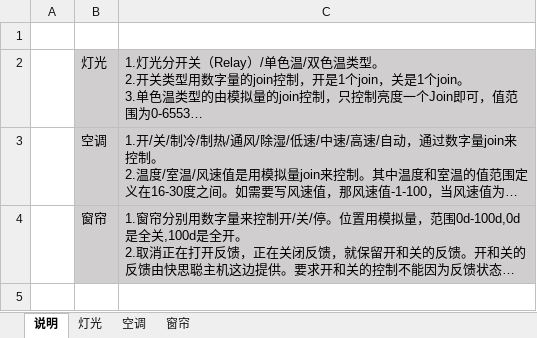
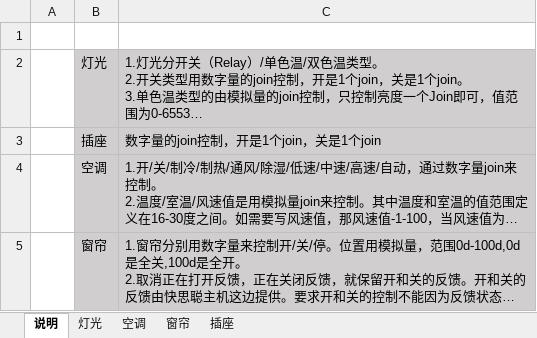
Before and after one commit to AfxMsgBox/home-assistant-crestron-component, an Excel workbook: HA设备接口配置表.xlsx, sheet 说明, drawn as a sheet; long unchanged cells end in …; values as stored, in another font and other column widths than the file's, no borders; the diff names each change by its address in the sheet, - before the commit and + after, or states it on an @@ line.

Commit message:
Add outlet sheet support for Crestron switches

```diff
--- a/HA设备接口配置表.xlsx (sheet 说明)
+++ b/HA设备接口配置表.xlsx (sheet 说明)
+sheet tab: 插座
+row 3:  | 插座 | 数字量的join控制，开是1个join，关是1个join
```
Also changed, not shown: 4 other files.
